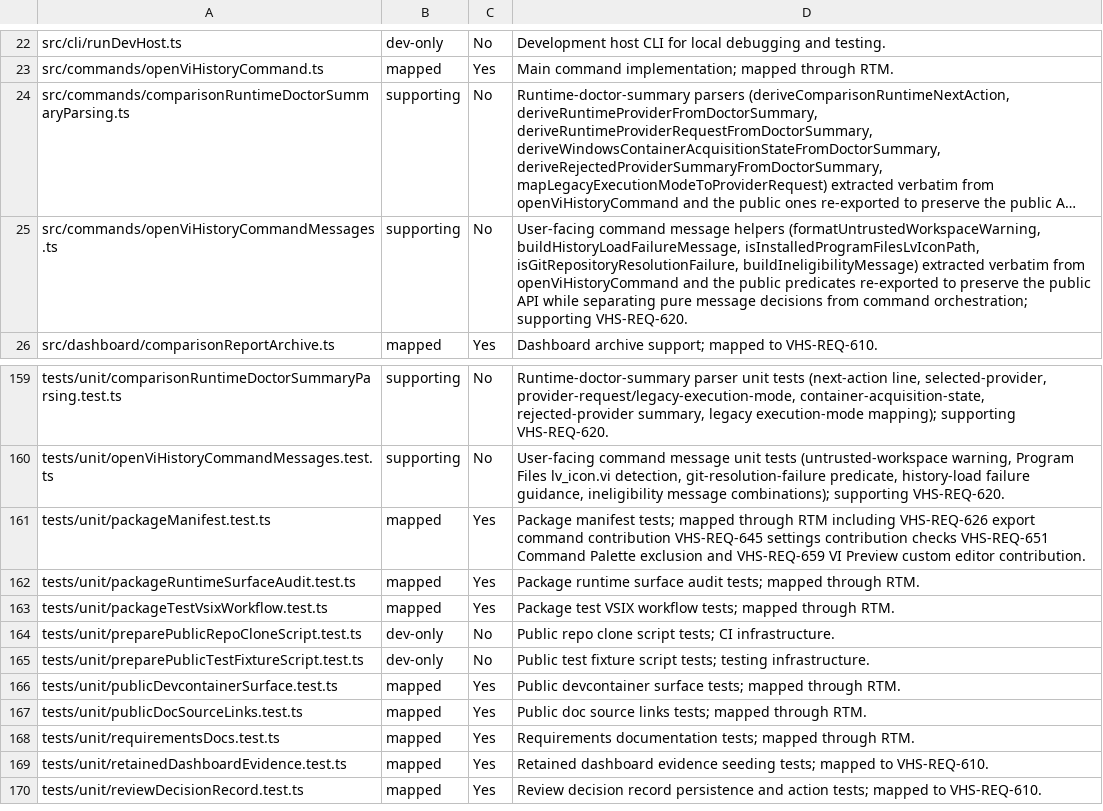
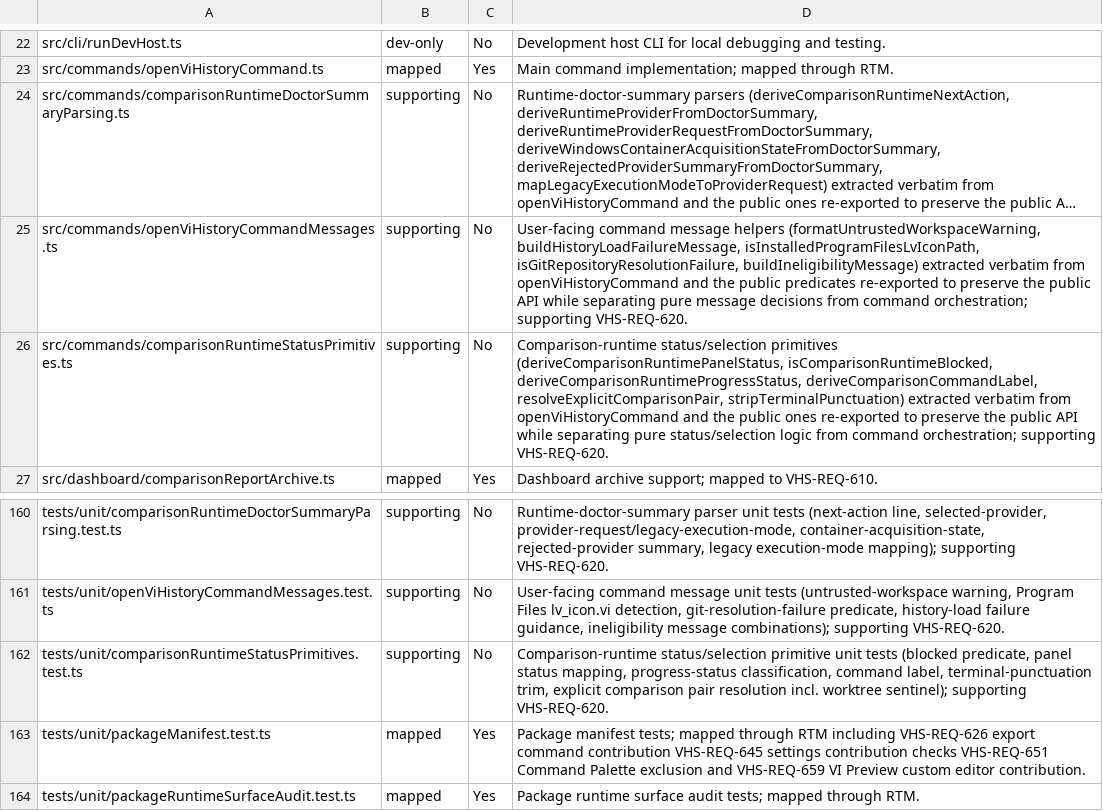
Before and after one commit to LabVIEW-Community-CI-CD/vi-history-suite, a CSV file: docs/requirements/traceability-inventory.csv, drawn as a sheet; only a part is shown, gaps mark what is left out; the shorter side is filled out with more unchanged rows; long unchanged cells end in …; the diff names each change by its address in the sheet, - before the commit and + after, or states it on an @@ line.

Commit message:
refactor(commands): extract comparison-runtime status/selection primitives from openViHistoryCommand
Move the pure comparison-runtime status/selection primitives
(deriveComparisonRuntimePanelStatus, isComparisonRuntimeBlocked,
deriveComparisonRuntimeProgressStatus, deriveComparisonCommandLabel,
resolveExplicitComparisonPair, stripTerminalPunctuation) verbatim into
comparisonRuntimeStatusPrimitives.ts. The new module type-only-imports
ComparisonReportActionResult and ViHistoryViewModel and imports the
gitCli worktree helpers; the parent imports what it uses internally,
re-exports the three previously-public helpers, and drops the now-unused
isWorktreeRevision/WORKTREE_REVISION_SENTINEL imports (runGit stays).
Behavior-preserving; adds a focused unit test.

Closes #1724

```diff
--- a/docs/requirements/traceability-inventory.csv
+++ b/docs/requirements/traceability-inventory.csv
+row 26: src/commands/comparisonRuntimeStatusPrimitives.ts | supporting | No | Comparison-runtime status/selection primitives (deriveComparisonRuntimePanelStatus, isComparisonRuntimeBlocked, deriveComparisonRuntimeProgressStatus, deriveComparisonCommandLabel, resolveExplicitComparisonPair, stripTerminalPunctuation) extracted verbatim from openViHistoryCommand and the public ones re-exported to preserve the public API while separating pure status/selection logic from command orchestration; supporting VHS-REQ-620.
+row 162: tests/unit/comparisonRuntimeStatusPrimitives.test.ts | supporting | No | Comparison-runtime status/selection primitive unit tests (blocked predicate, panel status mapping, progress-status classification, command label, terminal-punctuation trim, explicit comparison pair resolution incl. worktree sentinel); supporting VHS-REQ-620.
```
Also changed, not shown: 3 other files.
